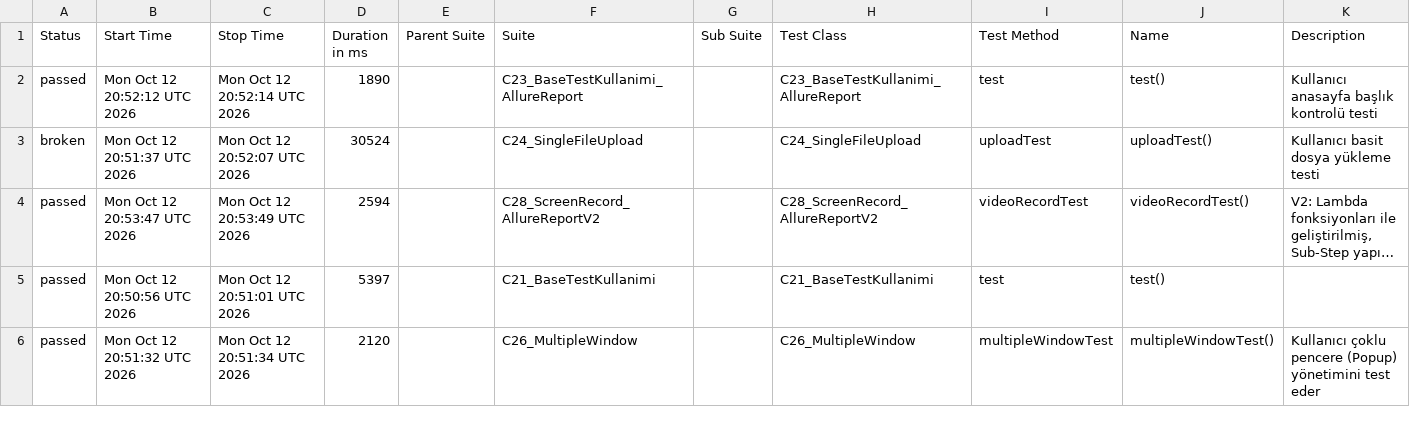
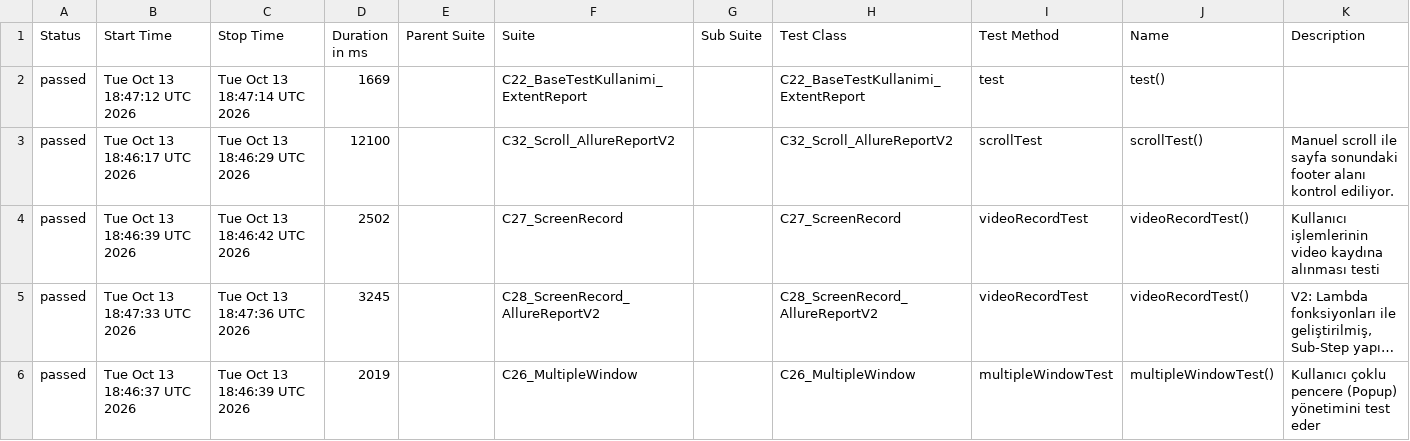
Before and after one commit to kilicCeren/TestAutomationWithPlaywrightJava, a CSV file: allure-history/data/suites.csv, drawn as a sheet; only a part is shown; long unchanged cells end in …; removed rows and columns are numbered as before the commit, all else as after; the diff covers the shown part only; the diff names each change by its address in the sheet, - before the commit and + after, or states it on an @@ line.

```diff
--- a/allure-history/data/suites.csv
+++ b/allure-history/data/suites.csv
-B2 (Start Time): Mon Oct 12 20:52:12 UTC 2026
+B2 (Start Time): Tue Oct 13 18:47:12 UTC 2026
-C2 (Stop Time): Mon Oct 12 20:52:14 UTC 2026
+C2 (Stop Time): Tue Oct 13 18:47:14 UTC 2026
-D2 (Duration in ms): 1890
+D2 (Duration in ms): 1669
-F2 (Suite): C23_BaseTestKullanimi_AllureReport
+F2 (Suite): C22_BaseTestKullanimi_ExtentReport
-H2 (Test Class): C23_BaseTestKullanimi_AllureReport
+H2 (Test Class): C22_BaseTestKullanimi_ExtentReport
-K2 (Description): Kullanıcı anasayfa başlık kontrolü testi
+K2 (Description): (empty)
-row 3: broken | Mon Oct 12 20:51:37 UTC 2026 | Mon Oct 12 20:52:07 UTC 2026 | 30524 |  | C24_SingleFileUpload |  | C24_SingleFileUpload | uploadTest | uploadTest() | Kullanıcı basit dosya yükleme testi
+row 3: passed | Tue Oct 13 18:46:17 UTC 2026 | Tue Oct 13 18:46:29 UTC 2026 | 12100 |  | C32_Scroll_AllureReportV2 |  | C32_Scroll_AllureReportV2 | scrollTest | scrollTest() | Manuel scroll ile sayfa sonundaki footer alanı kontrol ediliyor.
+row 4: passed | Tue Oct 13 18:46:39 UTC 2026 | Tue Oct 13 18:46:42 UTC 2026 | 2502 |  | C27_ScreenRecord |  | C27_ScreenRecord | videoRecordTest | videoRecordTest() | Kullanıcı işlemlerinin video kaydına alınması testi
-B5 (Start Time): Mon Oct 12 20:53:47 UTC 2026
+B5 (Start Time): Tue Oct 13 18:47:33 UTC 2026
-C5 (Stop Time): Mon Oct 12 20:53:49 UTC 2026
+C5 (Stop Time): Tue Oct 13 18:47:36 UTC 2026
-D5 (Duration in ms): 2594
+D5 (Duration in ms): 3245
-row 5: passed | Mon Oct 12 20:50:56 UTC 2026 | Mon Oct 12 20:51:01 UTC 2026 | 5397 |  | C21_BaseTestKullanimi |  | C21_BaseTestKullanimi | test | test()
-B6 (Start Time): Mon Oct 12 20:51:32 UTC 2026
+B6 (Start Time): Tue Oct 13 18:46:37 UTC 2026
-C6 (Stop Time): Mon Oct 12 20:51:34 UTC 2026
+C6 (Stop Time): Tue Oct 13 18:46:39 UTC 2026
-D6 (Duration in ms): 2120
+D6 (Duration in ms): 2019
```
Also changed, not shown: 5 added rows, 5 removed rows and 17 edited cells elsewhere in this file, allure-history/data/behaviors.csv, 52 other files.
